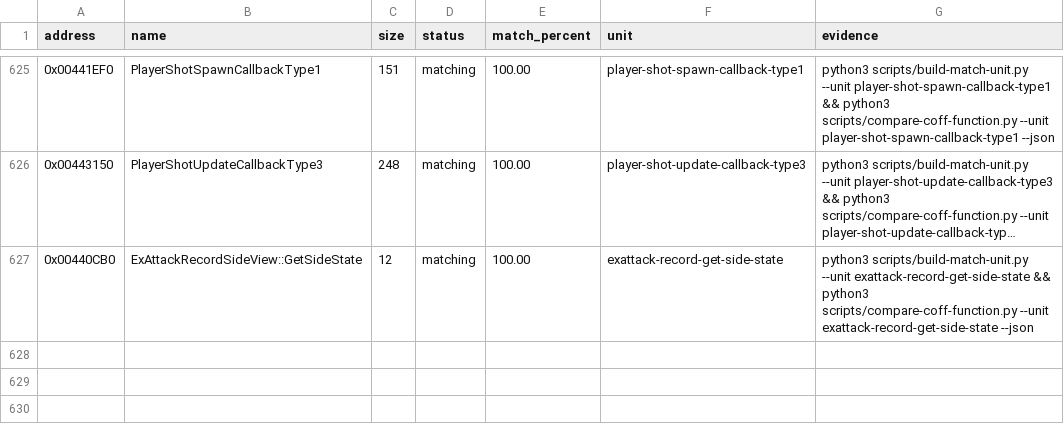
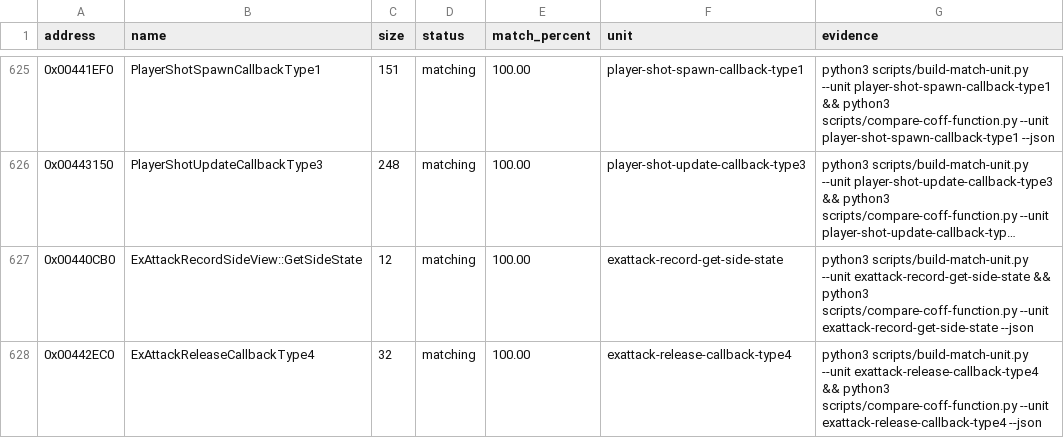
Before and after one commit to N0zoM1z0/th09, a CSV file: config/matches.csv, drawn as a sheet; only a part is shown, gaps mark what is left out; long unchanged cells end in …; the diff names each change by its address in the sheet, - before the commit and + after, or states it on an @@ line.

```diff
--- a/config/matches.csv
+++ b/config/matches.csv
+row 628: 0x00442EC0 | ExAttackReleaseCallbackType4 | 32 | matching | 100.00 | exattack-release-callback-type4 | python3 scripts/build-match-unit.py --unit exattack-release-callback-type4 && python3 scripts/compare-coff-function.py --unit exattack-release-callback-type4 --json
```
Also changed, not shown: config/function-origins.csv, config/functions.csv, 8 other files.
